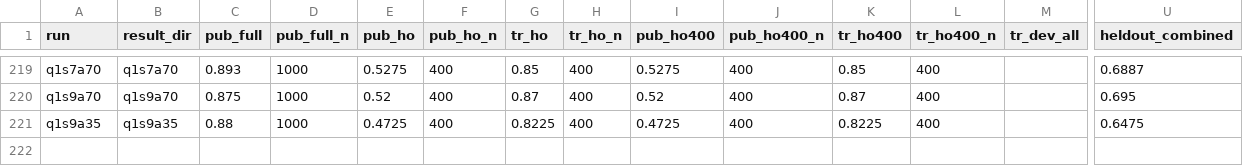
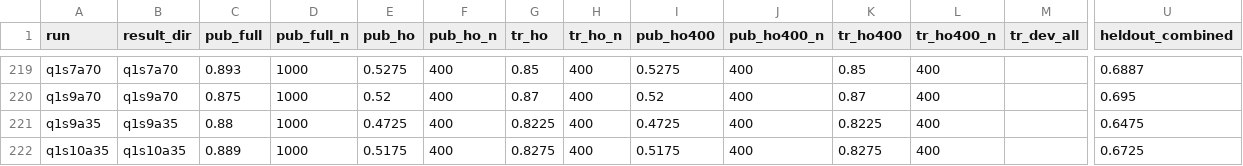
Before and after one commit to lhaochen118-ship-it/ZC, a CSV file: Process/scores.csv, drawn as a sheet; only a part is shown, gaps mark what is left out; rows hold the shown columns only; the diff names each change by its address in the sheet, - before the commit and + after, or states it on an @@ line.

```diff
--- a/Process/scores.csv
+++ b/Process/scores.csv
+row 222: q1s10a35 | q1s10a35 | 0.889 | 1000 | 0.5175 | 400 | 0.8275 | 400 | 0.5175 | 400 | 0.8275 | 400 |  | 0.6725
```
